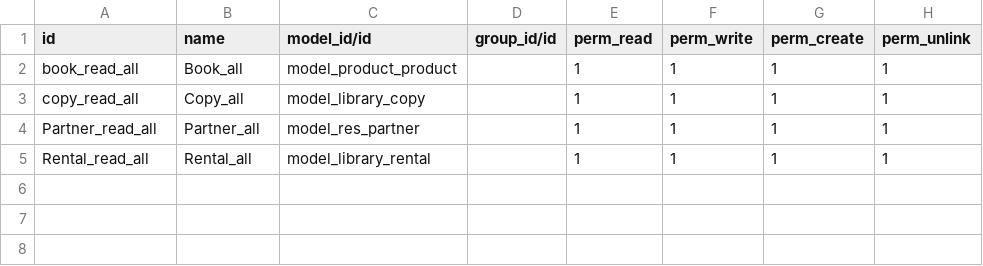
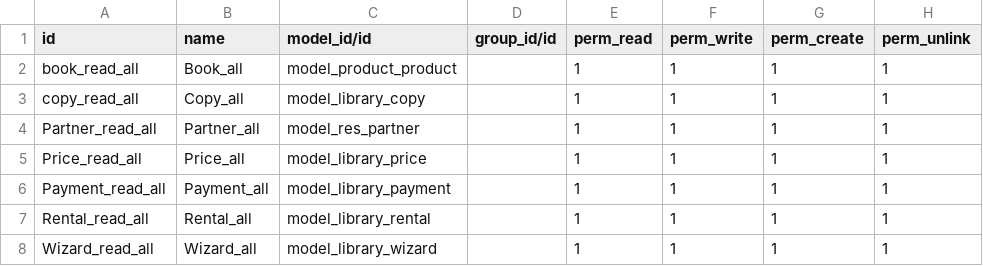
Before and after one commit to atas98/odoo-technical-training, a CSV file: library/security/ir.model.access.csv, drawn as a sheet; the diff names each change by its address in the sheet, - before the commit and + after, or states it on an @@ line.

```diff
--- a/library/security/ir.model.access.csv
+++ b/library/security/ir.model.access.csv
+row 5: Price_read_all | Price_all | model_library_price |  | 1 | 1 | 1 | 1
+row 6: Payment_read_all | Payment_all | model_library_payment |  | 1 | 1 | 1 | 1
+row 8: Wizard_read_all | Wizard_all | model_library_wizard |  | 1 | 1 | 1 | 1
```
Also changed, not shown: 10 other files.
